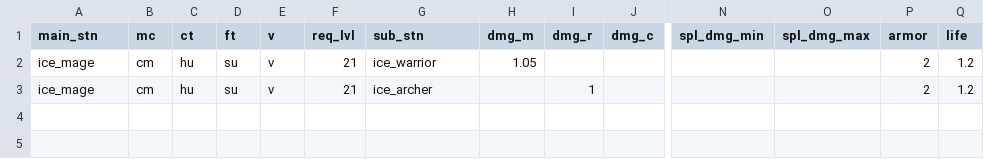
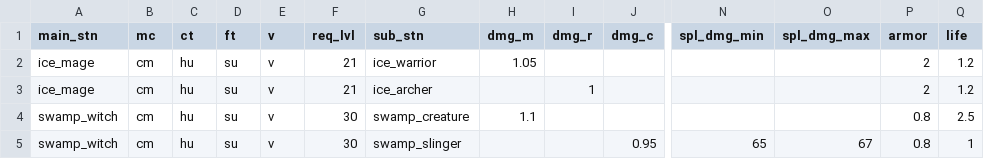
Before and after one commit to foerstj/sumcol, a CSV file: world/contentdb/templates.jinja/sumcol/sub/spell-summon-{{mc}}-{{ct}}-{{ft}}-{{v}}-{{main_stn}}-sub-{{sub_stn}}.gas.csv, drawn as a sheet; only a part is shown, gaps mark what is left out; rows hold the shown columns only; the diff names each change by its address in the sheet, - before the commit and + after, or states it on an @@ line.

```diff
--- a/world/contentdb/templates.jinja/sumcol/sub/spell-summon-{{mc}}-{{ct}}-{{ft}}-{{v}}-{{main_stn}}-sub-{{sub_stn}}.gas.csv
+++ b/world/contentdb/templates.jinja/sumcol/sub/spell-summon-{{mc}}-{{ct}}-{{ft}}-{{v}}-{{main_stn}}-sub-{{sub_stn}}.gas.csv
+row 4: swamp_witch | cm | hu | su | v | 30 | swamp_creature | 1.1 |  |  |  |  | 0.8 | 2.5
+row 5: swamp_witch | cm | hu | su | v | 30 | swamp_slinger |  |  | 0.95 | 65 | 67 | 0.8 | 1
```
Also changed, not shown: world/contentdb/templates.jinja/sumcol/main/{{sos}}-summon-{{mc}}-{{ct}}-{{ft}}-{{v}}-{{stn}}.gas.csv, 7 other files.
